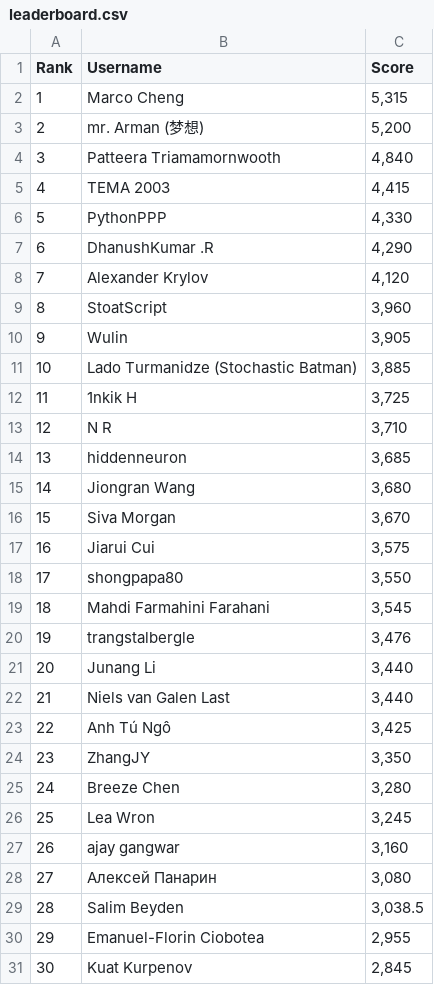
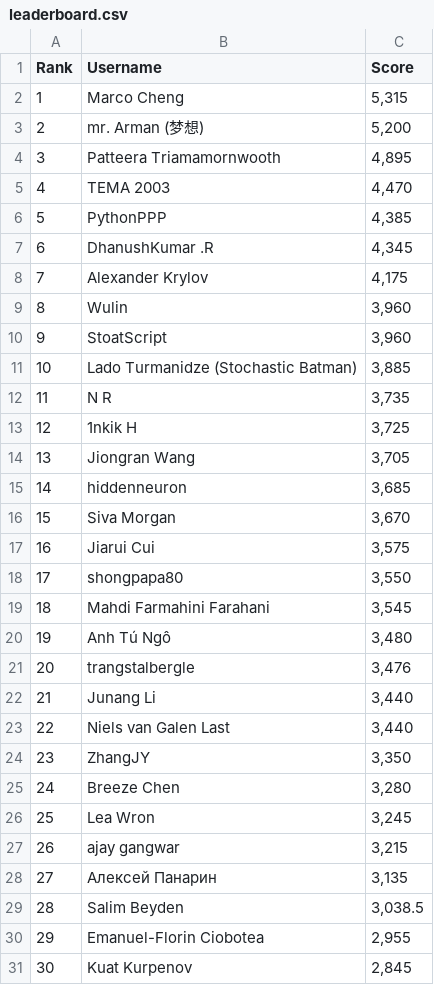
Before and after one commit to silvermete0r/deepml-top, a CSV file: leaderboard.csv, drawn as a sheet; only a part is shown; removed rows and columns are numbered as before the commit, all else as after; the diff covers the shown part only; the diff names each change by its address in the sheet, - before the commit and + after, or states it on an @@ line.

```diff
--- a/leaderboard.csv
+++ b/leaderboard.csv
-C4 (Score): 4,840
+C4 (Score): 4,895
-C5 (Score): 4,415
+C5 (Score): 4,470
-C6 (Score): 4,330
+C6 (Score): 4,385
-C7 (Score): 4,290
+C7 (Score): 4,345
-C8 (Score): 4,120
+C8 (Score): 4,175
+row 9: 8 | Wulin | 3,960
@@ column A (Rank) renumbered between rows 10 and 101 @@
-row 10: 9 | Wulin | 3,905
+row 12: 11 | N R | 3,735
-row 13: 12 | N R | 3,710
+row 14: 13 | Jiongran Wang | 3,705
-row 15: 14 | Jiongran Wang | 3,680
+row 20: 19 | Anh Tú Ngô | 3,480
-row 23: 22 | Anh Tú Ngô | 3,425
-C27 (Score): 3,160
+C27 (Score): 3,215
-C28 (Score): 3,080
+C28 (Score): 3,135
```
Also changed, not shown: 3 added rows and 3 removed rows elsewhere in this file, 2 other files.
